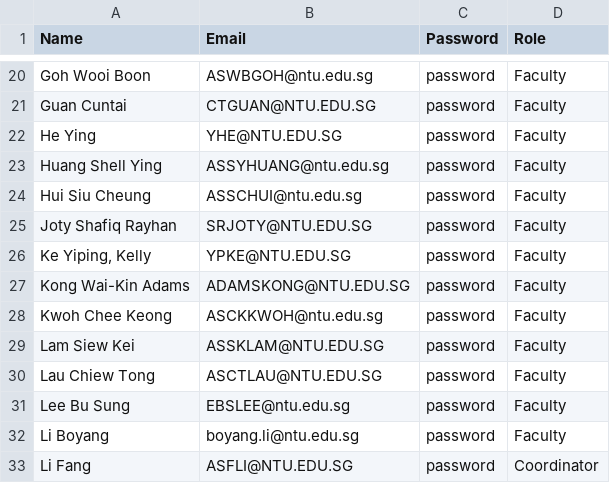
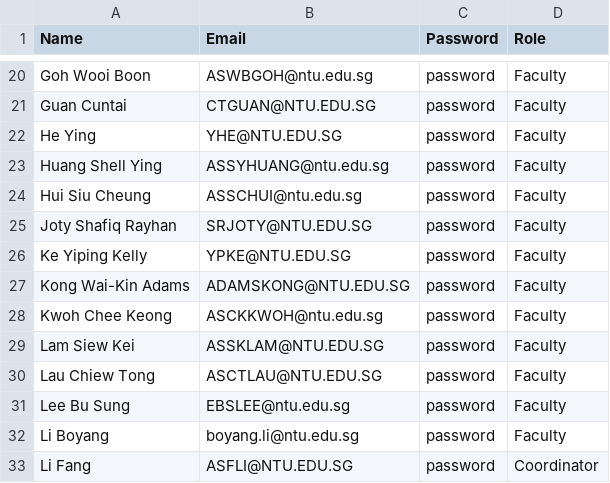
Before and after one commit to geraldd-d/SC2002-FYPManager, a CSV file: data/facultyList.csv, drawn as a sheet; only a part is shown, gaps mark what is left out.

Commit message:
added project reader, faculty view projects

```diff
--- a/data/facultyList.csv
+++ b/data/facultyList.csv
@@ -25,3 +25,3 @@ Hui Siu Cheung,ASSCHUI@ntu.edu.sg,password,Faculty
 Joty Shafiq Rayhan,SRJOTY@NTU.EDU.SG,password,Faculty
-"Ke Yiping, Kelly",YPKE@NTU.EDU.SG,password,Faculty
+Ke Yiping Kelly,YPKE@NTU.EDU.SG,password,Faculty
 Kong Wai-Kin Adams,ADAMSKONG@NTU.EDU.SG,password,Faculty
```
Also changed, not shown: 22 other files.
